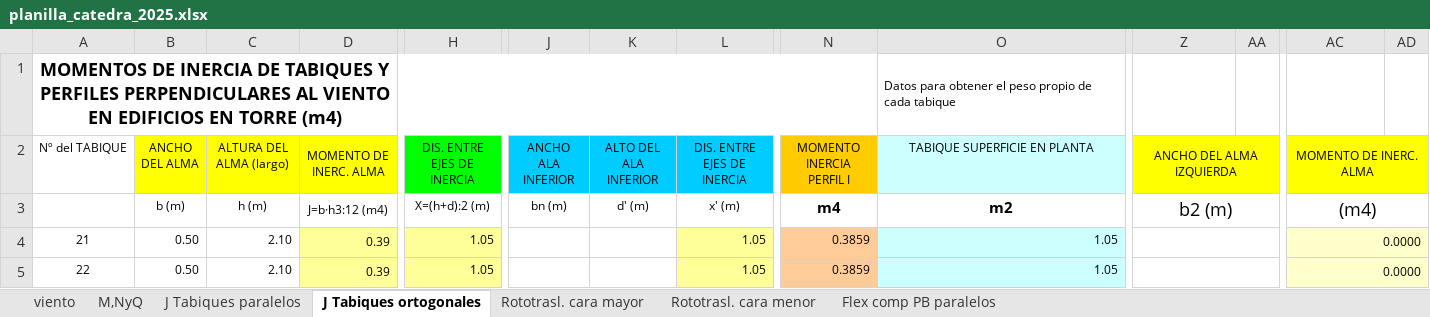
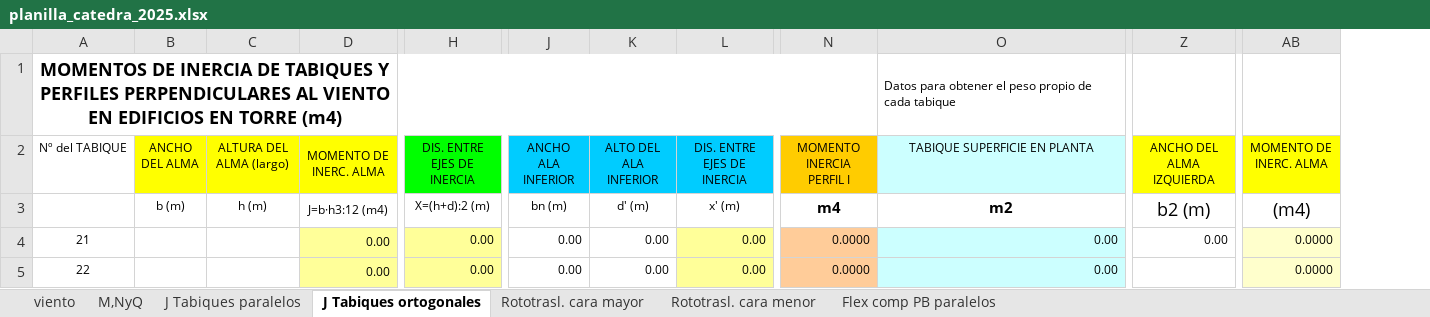
Before and after one commit to Mathster-a11y/tower-for-college-app, an Excel workbook: src/assets/planilla_catedra_2025.xlsx, sheet J Tabiques ortogonales, drawn as a sheet; only a part is shown, gaps mark what is left out; values as stored, in another font and other column widths than the file's, no borders; charts and pictures not drawn; removed rows and columns are numbered as before the commit, all else as after; the diff covers the shown part only; the diff names each change by its address in the sheet, - before the commit and + after, or states it on an @@ line.

```diff
--- a/src/assets/planilla_catedra_2025.xlsx (sheet J Tabiques ortogonales)
+++ b/src/assets/planilla_catedra_2025.xlsx (sheet J Tabiques ortogonales)
-column AA, empty
-column AD, empty
-Z2:AA2 merged
-AC2:AD2 merged
-Z3:AA3 merged
-AC3:AD3 merged
-B4:B5 (ANCHO DEL ALMA): 0.50
+B4:B5 (ANCHO DEL ALMA): (empty)
-C4:C5 (ALTURA DEL ALMA (largo)): 2.10
+C4:C5 (ALTURA DEL ALMA (largo)): (empty)
-D4:D5 (MOMENTO DE INERC. ALMA): 0.39
+D4:D5 (MOMENTO DE INERC. ALMA): 0.00
-H4:H5 (DIS. ENTRE EJES DE INERCIA): 1.05
+H4:H5 (DIS. ENTRE EJES DE INERCIA): 0.00
-J4:J5 (ANCHO ALA INFERIOR): (empty)
+J4:J5 (ANCHO ALA INFERIOR): 0.00
-K4:K5 (ALTO DEL ALA INFERIOR): (empty)
+K4:K5 (ALTO DEL ALA INFERIOR): 0.00
-L4:L5 (DIS. ENTRE EJES DE INERCIA): 1.05
+L4:L5 (DIS. ENTRE EJES DE INERCIA): 0.00
-N4:N5 (MOMENTO INERCIA PERFIL I): 0.3859
+N4:N5 (MOMENTO INERCIA PERFIL I): 0.0000
-O4:O5 (TABIQUE SUPERFICIE EN PLANTA): 1.05
+O4:O5 (TABIQUE SUPERFICIE EN PLANTA): 0.00
-Z4 (ANCHO DEL ALMA IZQUIERDA): (empty)
+Z4 (ANCHO DEL ALMA IZQUIERDA): 0.00
-Z4:AA4 merged
-AC4:AD4 merged
-Z5:AA5 merged
-AC5:AD5 merged
```
Also changed, not shown: 2 added rows, 2 removed rows, 242 edited cells, cell formats and merged cells elsewhere in this sheet, sheet M,NyQ, sheet J Tabiques paralelos, sheet Rototrasl. cara mayor, sheet Rototrasl. cara menor, sheet Flex comp PB paralelos, formulas that keep their value, charts or pictures, 8 other files.
